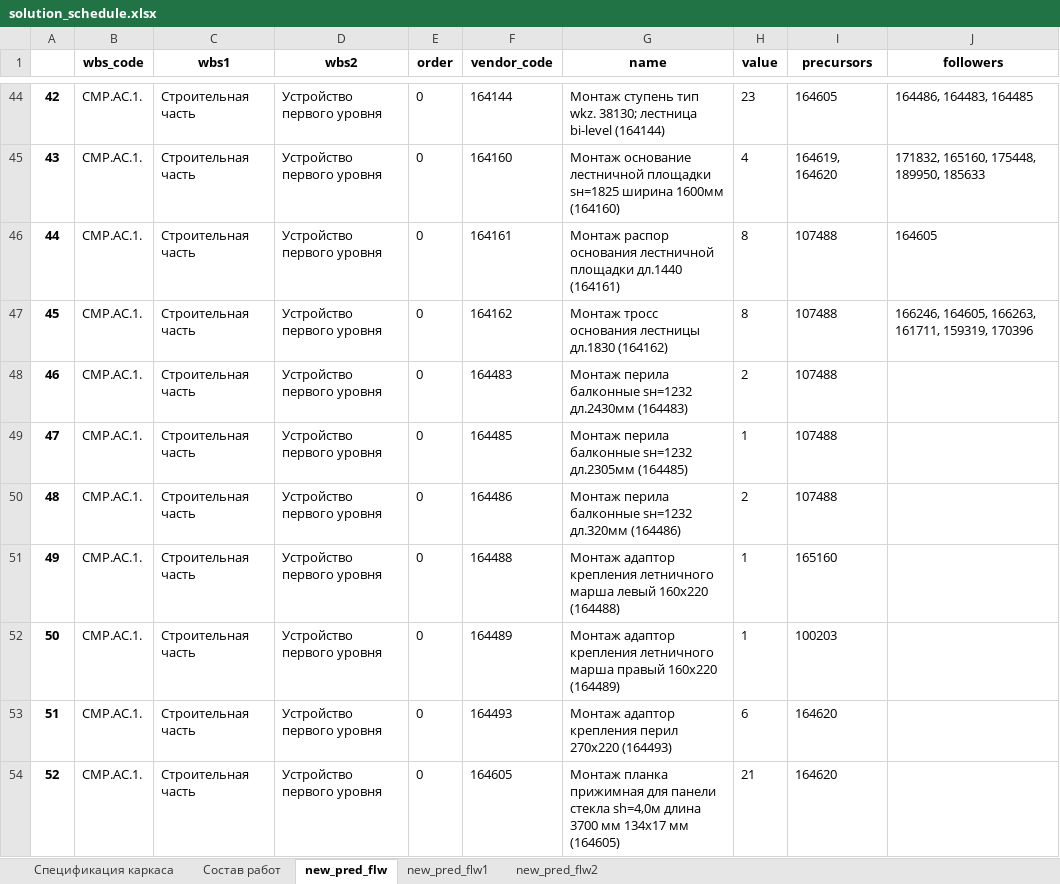
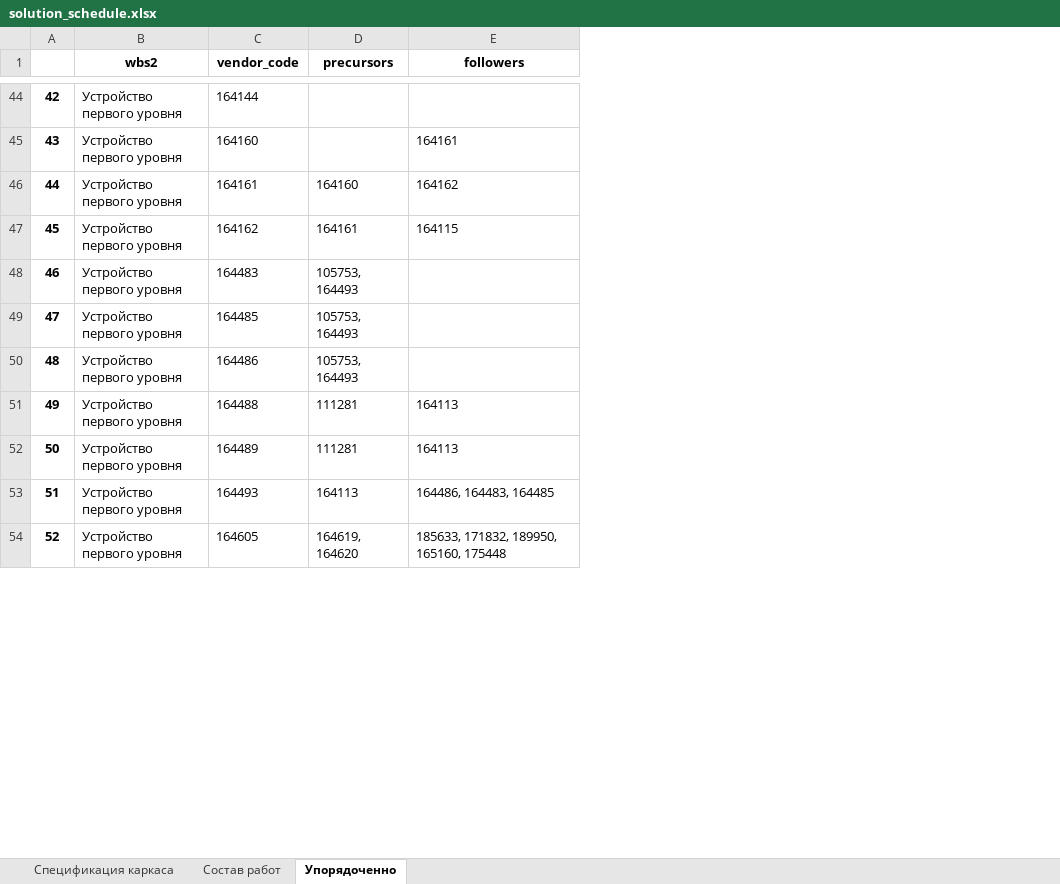
Before and after one commit to Fizinftop99/App, an Excel workbook: data/solution_schedule.xlsx, sheet Упорядоченно, drawn as a sheet; only a part is shown, gaps mark what is left out; values as stored, in another font and other column widths than the file's, no borders; removed rows and columns are numbered as before the commit, all else as after; the diff covers the shown part only; the diff names each change by its address in the sheet, - before the commit and + after, or states it on an @@ line.

```diff
--- a/data/solution_schedule.xlsx (sheet Упорядоченно)
+++ b/data/solution_schedule.xlsx (sheet Упорядоченно)
-sheet tab: new_pred_flw
+sheet tab: Упорядоченно
-sheet tab: new_pred_flw1
-sheet tab: new_pred_flw2
-column B (wbs_code), rows 44-54: all СМР.АС.1.
-column C (wbs1), rows 44-54: all Строительная часть
-column E (order), rows 44-54: all 0
-column G (name), rows 44-54: Монтаж ступень тип wkz. 38130; лестница bi-level (164144) | Монтаж основание лестничной площадки sн=1825 ширина 1600мм (164160) | Монтаж распор основания лестничной площадки дл.1440 (164161) | Монтаж тросс основания лестницы дл.1830 (164162) | Монтаж перила балконные sн=1232 дл.2430мм (164483) | Монтаж перила балконные sн=1232 дл.2305мм (164485) | Монтаж перила балконные sн=1232 дл.320мм (164486) | Монтаж адаптор крепления летничного марша левый 160х220 (164488) | Монтаж адаптор крепления летничного марша правый 160х220 (164489) | Монтаж адаптор крепления перил 270х220 (164493) | Монтаж планка прижимная для панели стекла sh=4,0м длина 3700 мм 134х17 мм (164605)
-column H (value), rows 44-54: 23 | 4 | 8 | 8 | 2 | 1 | 2 | 1 | 1 | 6 | 21
-D44 (precursors): 164605
+D44 (precursors): (empty)
-E44 (followers): 164486, 164483, 164485
+E44 (followers): (empty)
-D45 (precursors): 164619, 164620
+D45 (precursors): (empty)
-E45 (followers): 171832, 165160, 175448, 189950, 185633
+E45 (followers): 164161
-D46 (precursors): 107488
+D46 (precursors): 164160
-E46 (followers): 164605
+E46 (followers): 164162
-D47 (precursors): 107488
+D47 (precursors): 164161
-E47 (followers): 166246, 164605, 166263, 161711, 159319, 170396
+E47 (followers): 164115
-D48:D50 (precursors): 107488
+D48:D50 (precursors): 105753, 164493
-D51 (precursors): 165160
+D51 (precursors): 111281
-E51:E52 (followers): (empty)
+E51:E52 (followers): 164113
-D52 (precursors): 100203
+D52 (precursors): 111281
-D53 (precursors): 164620
+D53 (precursors): 164113
-E53 (followers): (empty)
+E53 (followers): 164486, 164483, 164485
-D54 (precursors): 164620
+D54 (precursors): 164619, 164620
-E54 (followers): (empty)
+E54 (followers): 185633, 171832, 189950, 165160, 175448
```
Also changed, not shown: 106 edited cells elsewhere in this sheet, 1 other file.
